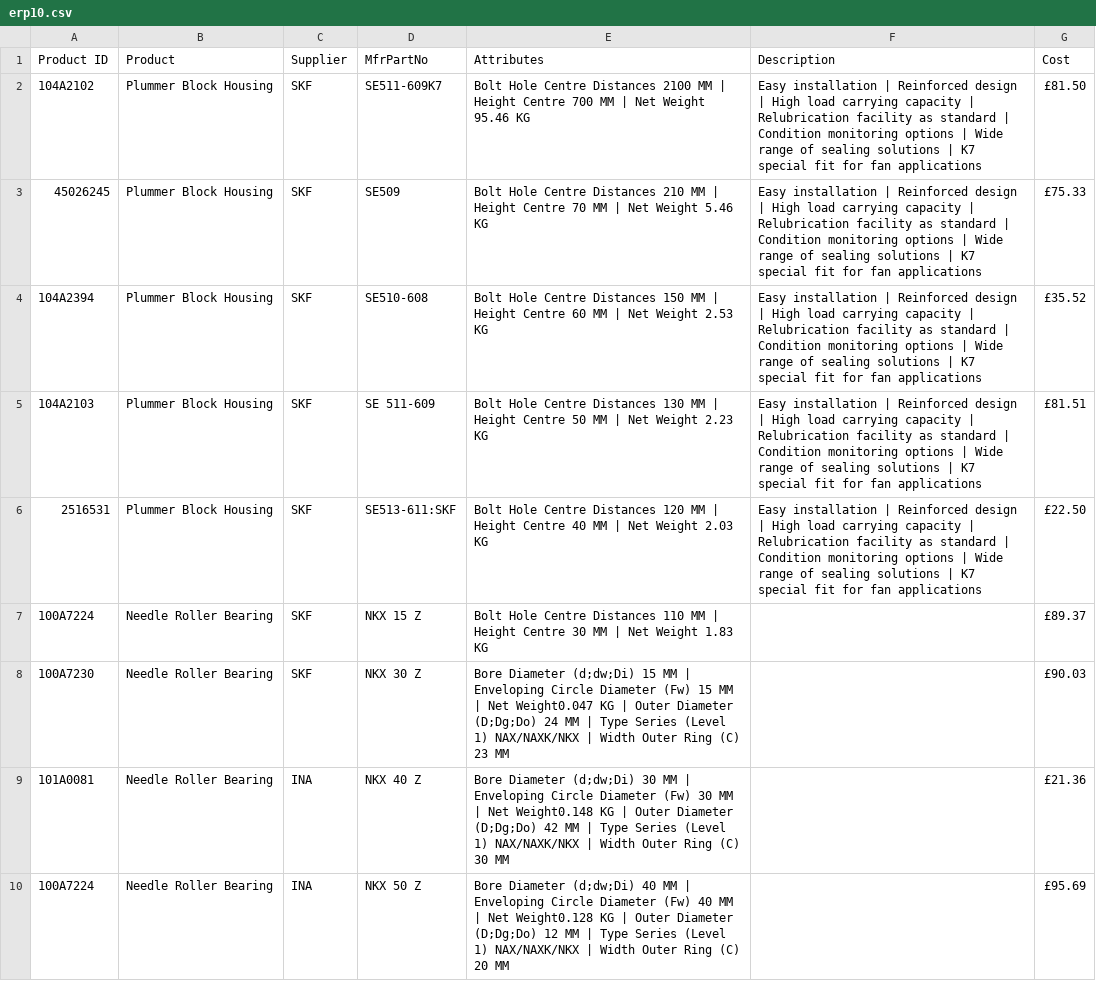
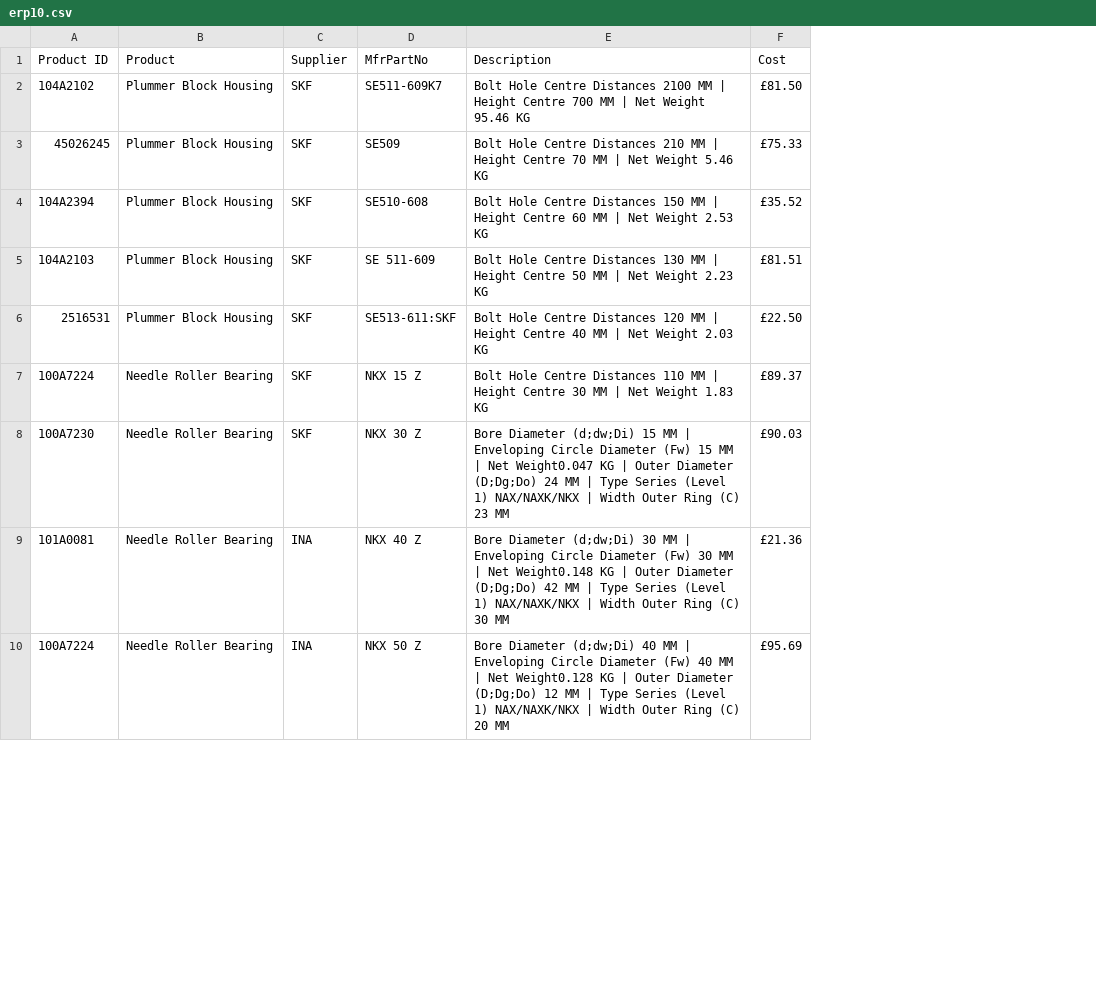
Before and after one commit to stcybrdgs/wxMatchingEngine, a CSV file: stores/models/erp10.csv, drawn as a sheet; only a part is shown; the diff names each change by its address in the sheet, - before the commit and + after, or states it on an @@ line.

```diff
--- a/stores/models/erp10.csv
+++ b/stores/models/erp10.csv
-column F (Description), rows 2-6: all Easy installation | Reinforced design | High load carrying capacity | Relubrication facility as standard | Condition monitoring options | Wide range of sealing solutions | K7 special fit for fan applications
-E1: Attributes
+E1: Description
```
Also changed, not shown: 3 other files.
